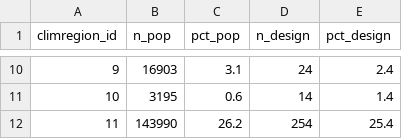
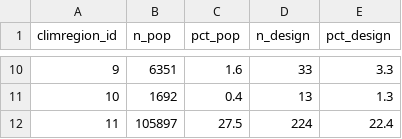
Before and after one commit to ccmmf/downscaling, a CSV file: reports/design_point_validation_climate_region_coverage.csv, drawn as a sheet; only a part is shown, gaps mark what is left out; the diff covers the shown part only.

```diff
--- a/reports/design_point_validation_climate_region_coverage.csv
+++ b/reports/design_point_validation_climate_region_coverage.csv
@@ -10,3 +10,3 @@ climregion_id,n_pop,pct_pop,n_design,pct_design
-9,16903,3.1,24,2.4
-10,3195,0.6,14,1.4
-11,143990,26.2,254,25.4
+9,6351,1.6,33,3.3
+10,1692,0.4,13,1.3
+11,105897,27.5,224,22.4
```
Also changed, not shown: 32 edited cells elsewhere in this file, data/anchor_sites.csv, data/clustered_sites.csv, 14 other files.
